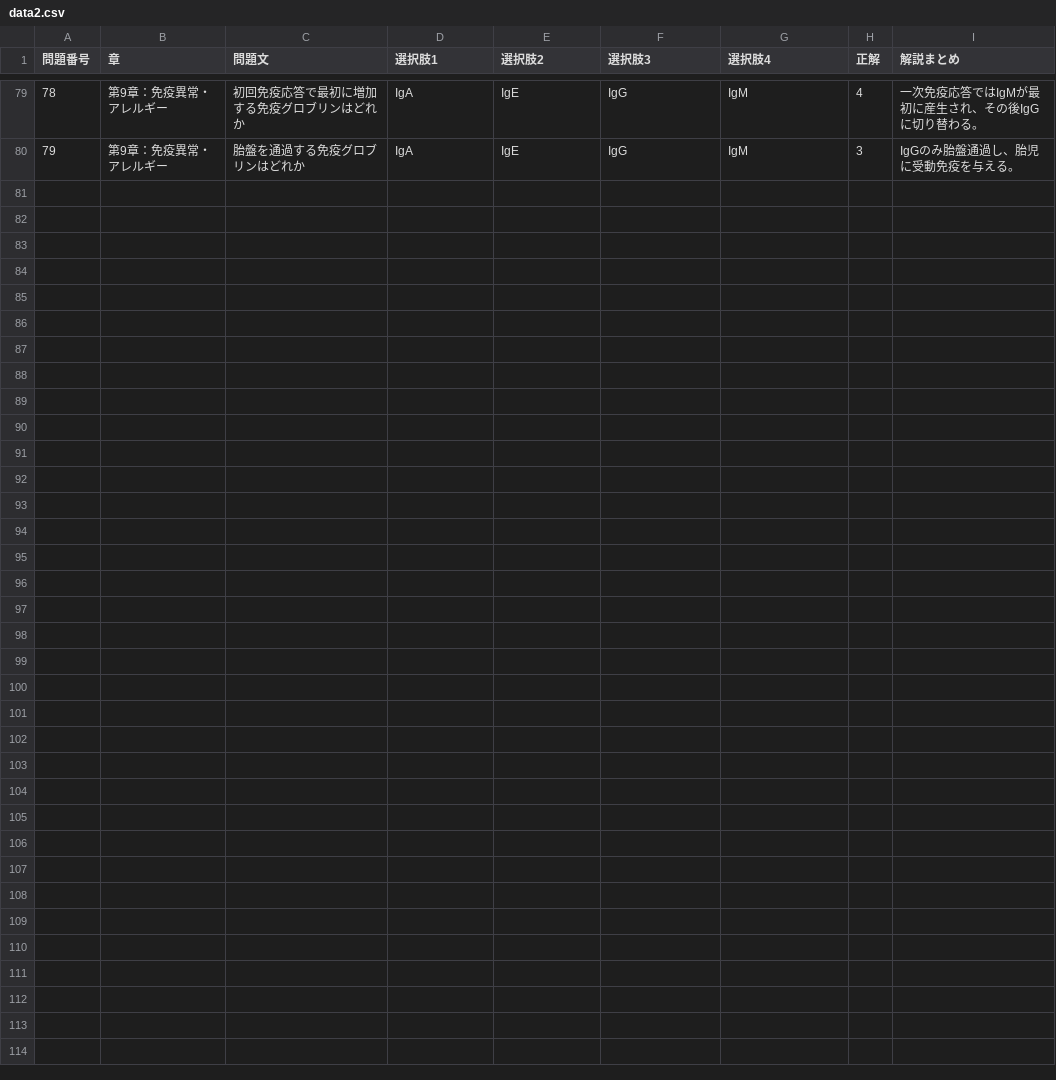
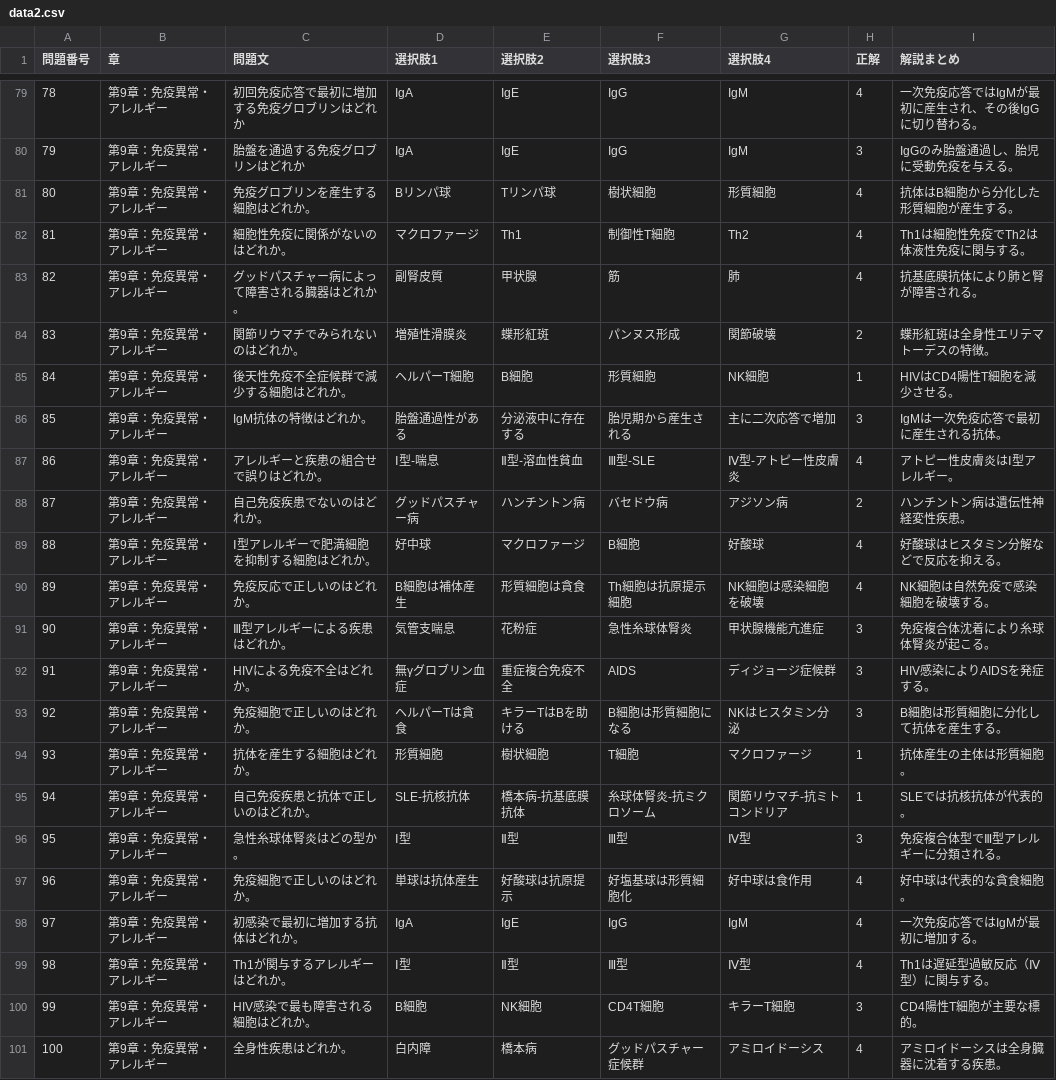
Before and after one commit to kaoman0079-ops/PathoForge, a CSV file: data2.csv, drawn as a sheet; only a part is shown, gaps mark what is left out; the diff names each change by its address in the sheet, - before the commit and + after, or states it on an @@ line.

Commit message:
Update data2.csv

```diff
--- a/data2.csv
+++ b/data2.csv
+row 81: 80 | 第9章：免疫異常・アレルギー | 免疫グロブリンを産生する細胞はどれか。 | Bリンパ球 | Tリンパ球 | 樹状細胞 | 形質細胞 | 4 | 抗体はB細胞から分化した形質細胞が産生する。
+row 82: 81 | 第9章：免疫異常・アレルギー | 細胞性免疫に関係がないのはどれか。 | マクロファージ | Th1 | 制御性T細胞 | Th2 | 4 | Th1は細胞性免疫でTh2は体液性免疫に関与する。
+row 83: 82 | 第9章：免疫異常・アレルギー | グッドパスチャー病によって障害される臓器はどれか。 | 副腎皮質 | 甲状腺 | 筋 | 肺 | 4 | 抗基底膜抗体により肺と腎が障害される。
+row 84: 83 | 第9章：免疫異常・アレルギー | 関節リウマチでみられないのはどれか。 | 増殖性滑膜炎 | 蝶形紅斑 | パンヌス形成 | 関節破壊 | 2 | 蝶形紅斑は全身性エリテマトーデスの特徴。
+row 85: 84 | 第9章：免疫異常・アレルギー | 後天性免疫不全症候群で減少する細胞はどれか。 | ヘルパーT細胞 | B細胞 | 形質細胞 | NK細胞 | 1 | HIVはCD4陽性T細胞を減少させる。
+row 86: 85 | 第9章：免疫異常・アレルギー | IgM抗体の特徴はどれか。 | 胎盤通過性がある | 分泌液中に存在する | 胎児期から産生される | 主に二次応答で増加 | 3 | IgMは一次免疫応答で最初に産生される抗体。
+row 87: 86 | 第9章：免疫異常・アレルギー | アレルギーと疾患の組合せで誤りはどれか。 | Ⅰ型-喘息 | Ⅱ型-溶血性貧血 | Ⅲ型-SLE | Ⅳ型-アトピー性皮膚炎 | 4 | アトピー性皮膚炎はⅠ型アレルギー。
+row 88: 87 | 第9章：免疫異常・アレルギー | 自己免疫疾患でないのはどれか。 | グッドパスチャー病 | ハンチントン病 | バセドウ病 | アジソン病 | 2 | ハンチントン病は遺伝性神経変性疾患。
+row 89: 88 | 第9章：免疫異常・アレルギー | Ⅰ型アレルギーで肥満細胞を抑制する細胞はどれか。 | 好中球 | マクロファージ | B細胞 | 好酸球 | 4 | 好酸球はヒスタミン分解などで反応を抑える。
+row 90: 89 | 第9章：免疫異常・アレルギー | 免疫反応で正しいのはどれか。 | B細胞は補体産生 | 形質細胞は貪食 | Th細胞は抗原提示細胞 | NK細胞は感染細胞を破壊 | 4 | NK細胞は自然免疫で感染細胞を破壊する。
+row 91: 90 | 第9章：免疫異常・アレルギー | Ⅲ型アレルギーによる疾患はどれか。 | 気管支喘息 | 花粉症 | 急性糸球体腎炎 | 甲状腺機能亢進症 | 3 | 免疫複合体沈着により糸球体腎炎が起こる。
+row 92: 91 | 第9章：免疫異常・アレルギー | HIVによる免疫不全はどれか。 | 無γグロブリン血症 | 重症複合免疫不全 | AIDS | ディジョージ症候群 | 3 | HIV感染によりAIDSを発症する。
+row 93: 92 | 第9章：免疫異常・アレルギー | 免疫細胞で正しいのはどれか。 | ヘルパーTは貪食 | キラーTはBを助ける | B細胞は形質細胞になる | NKはヒスタミン分泌 | 3 | B細胞は形質細胞に分化して抗体を産生する。
+row 94: 93 | 第9章：免疫異常・アレルギー | 抗体を産生する細胞はどれか。 | 形質細胞 | 樹状細胞 | T細胞 | マクロファージ | 1 | 抗体産生の主体は形質細胞。
+row 95: 94 | 第9章：免疫異常・アレルギー | 自己免疫疾患と抗体で正しいのはどれか。 | SLE-抗核抗体 | 橋本病-抗基底膜抗体 | 糸球体腎炎-抗ミクロソーム | 関節リウマチ-抗ミトコンドリア | 1 | SLEでは抗核抗体が代表的。
+row 96: 95 | 第9章：免疫異常・アレルギー | 急性糸球体腎炎はどの型か。 | Ⅰ型 | Ⅱ型 | Ⅲ型 | Ⅳ型 | 3 | 免疫複合体型でⅢ型アレルギーに分類される。
+row 97: 96 | 第9章：免疫異常・アレルギー | 免疫細胞で正しいのはどれか。 | 単球は抗体産生 | 好酸球は抗原提示 | 好塩基球は形質細胞化 | 好中球は食作用 | 4 | 好中球は代表的な貪食細胞。
+row 98: 97 | 第9章：免疫異常・アレルギー | 初感染で最初に増加する抗体はどれか。 | IgA | IgE | IgG | IgM | 4 | 一次免疫応答ではIgMが最初に増加する。
+row 99: 98 | 第9章：免疫異常・アレルギー | Th1が関与するアレルギーはどれか。 | Ⅰ型 | Ⅱ型 | Ⅲ型 | Ⅳ型 | 4 | Th1は遅延型過敏反応（Ⅳ型）に関与する。
+row 100: 99 | 第9章：免疫異常・アレルギー | HIV感染で最も障害される細胞はどれか。 | B細胞 | NK細胞 | CD4T細胞 | キラーT細胞 | 3 | CD4陽性T細胞が主要な標的。
+row 101: 100 | 第9章：免疫異常・アレルギー | 全身性疾患はどれか。 | 白内障 | 橋本病 | グッドパスチャー症候群 | アミロイドーシス | 4 | アミロイドーシスは全身臓器に沈着する疾患。
```
